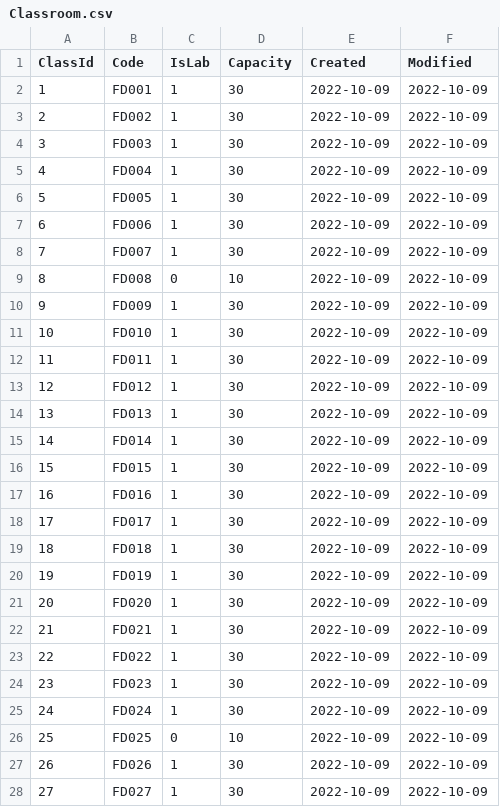
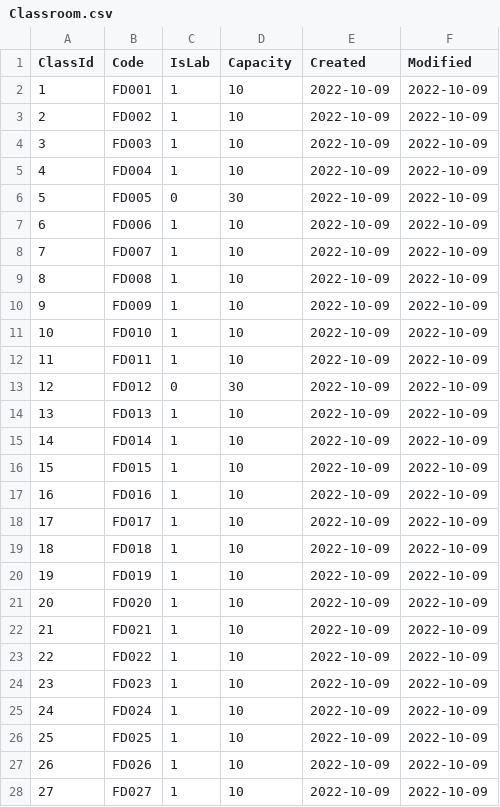
Before and after one commit to VxCompanies/ProjectIndiaCharlie, a CSV file: SQL/Classroom.csv, drawn as a sheet; only a part is shown; the diff covers the shown part only.

```diff
--- a/SQL/Classroom.csv
+++ b/SQL/Classroom.csv
@@ -1,28 +1,28 @@
 ClassId;Code;IsLab;Capacity;Created;Modified
-1;FD001;1;30;2022-10-09;2022-10-09
-2;FD002;1;30;2022-10-09;2022-10-09
-3;FD003;1;30;2022-10-09;2022-10-09
-4;FD004;1;30;2022-10-09;2022-10-09
-5;FD005;1;30;2022-10-09;2022-10-09
-6;FD006;1;30;2022-10-09;2022-10-09
-7;FD007;1;30;2022-10-09;2022-10-09
-8;FD008;0;10;2022-10-09;2022-10-09
-9;FD009;1;30;2022-10-09;2022-10-09
-10;FD010;1;30;2022-10-09;2022-10-09
-11;FD011;1;30;2022-10-09;2022-10-09
-12;FD012;1;30;2022-10-09;2022-10-09
-13;FD013;1;30;2022-10-09;2022-10-09
-14;FD014;1;30;2022-10-09;2022-10-09
-15;FD015;1;30;2022-10-09;2022-10-09
-16;FD016;1;30;2022-10-09;2022-10-09
-17;FD017;1;30;2022-10-09;2022-10-09
-18;FD018;1;30;2022-10-09;2022-10-09
-19;FD019;1;30;2022-10-09;2022-10-09
-20;FD020;1;30;2022-10-09;2022-10-09
-21;FD021;1;30;2022-10-09;2022-10-09
-22;FD022;1;30;2022-10-09;2022-10-09
-23;FD023;1;30;2022-10-09;2022-10-09
-24;FD024;1;30;2022-10-09;2022-10-09
-25;FD025;0;10;2022-10-09;2022-10-09
-26;FD026;1;30;2022-10-09;2022-10-09
-27;FD027;1;30;2022-10-09;2022-10-09
+1;FD001;1;10;2022-10-09;2022-10-09
+2;FD002;1;10;2022-10-09;2022-10-09
+3;FD003;1;10;2022-10-09;2022-10-09
+4;FD004;1;10;2022-10-09;2022-10-09
+5;FD005;0;30;2022-10-09;2022-10-09
+6;FD006;1;10;2022-10-09;2022-10-09
+7;FD007;1;10;2022-10-09;2022-10-09
+8;FD008;1;10;2022-10-09;2022-10-09
+9;FD009;1;10;2022-10-09;2022-10-09
+10;FD010;1;10;2022-10-09;2022-10-09
+11;FD011;1;10;2022-10-09;2022-10-09
+12;FD012;0;30;2022-10-09;2022-10-09
+13;FD013;1;10;2022-10-09;2022-10-09
+14;FD014;1;10;2022-10-09;2022-10-09
+15;FD015;1;10;2022-10-09;2022-10-09
+16;FD016;1;10;2022-10-09;2022-10-09
+17;FD017;1;10;2022-10-09;2022-10-09
+18;FD018;1;10;2022-10-09;2022-10-09
+19;FD019;1;10;2022-10-09;2022-10-09
+20;FD020;1;10;2022-10-09;2022-10-09
+21;FD021;1;10;2022-10-09;2022-10-09
+22;FD022;1;10;2022-10-09;2022-10-09
+23;FD023;1;10;2022-10-09;2022-10-09
+24;FD024;1;10;2022-10-09;2022-10-09
+25;FD025;1;10;2022-10-09;2022-10-09
+26;FD026;1;10;2022-10-09;2022-10-09
+27;FD027;1;10;2022-10-09;2022-10-09
```
Also changed, not shown: 152 edited cells elsewhere in this file, SQL/SubjectSchedule.csv, 4 other files.
